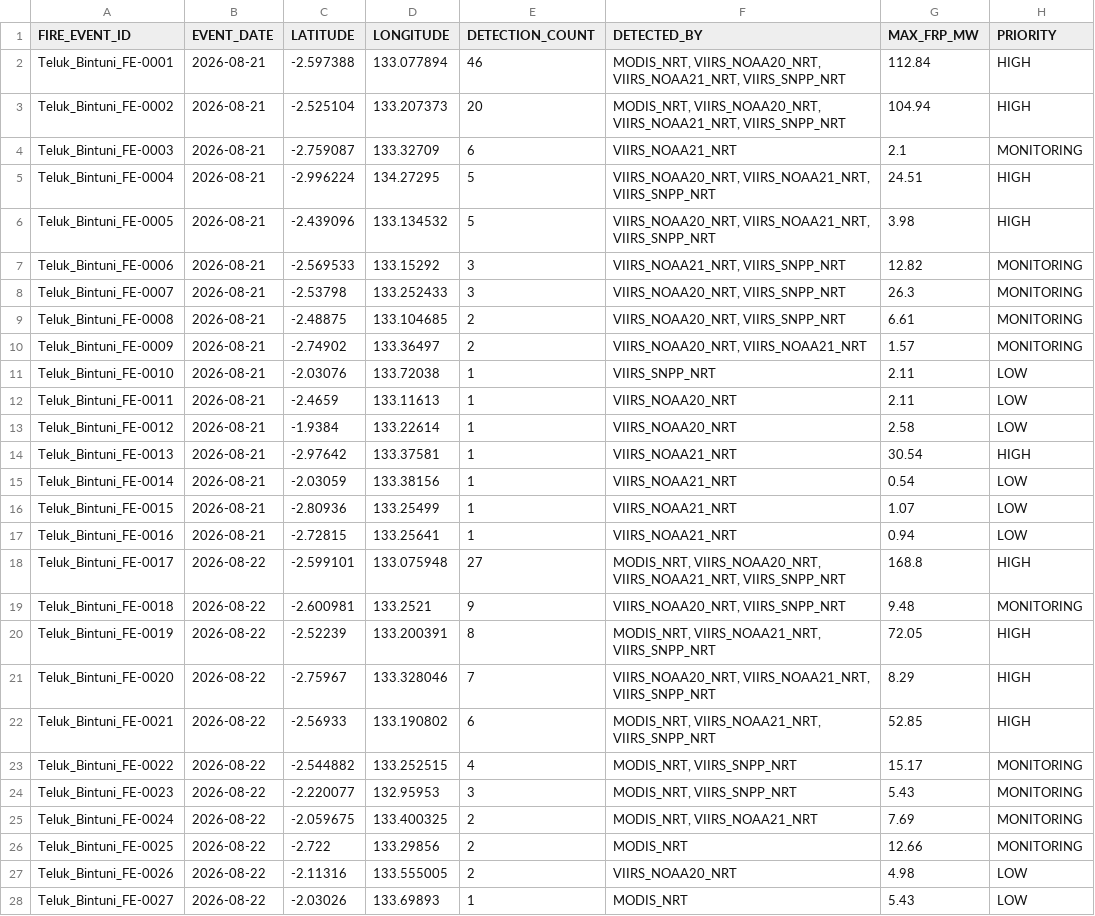
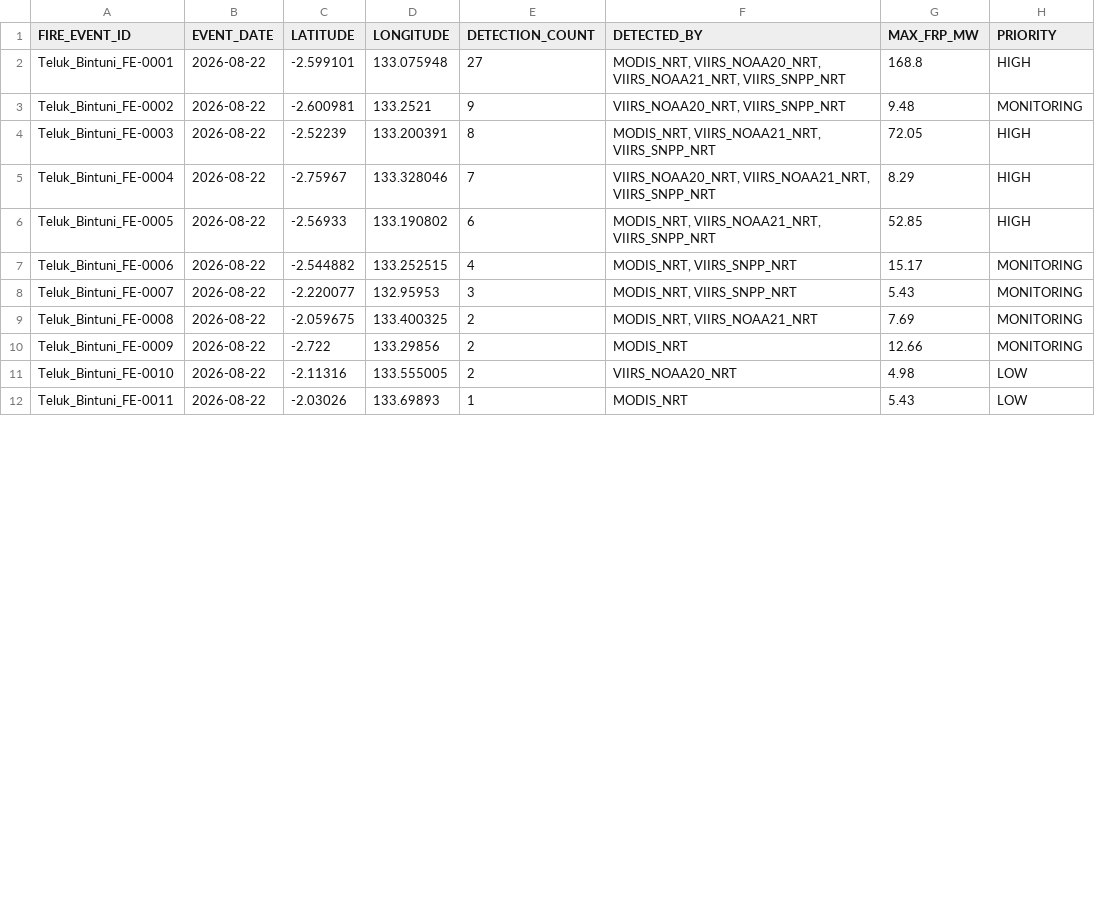
Before and after one commit to Indrmlnaa/Fire_Monitoring, a CSV file: data/v2/processed/Teluk_Bintuni_NASA_FIRMS_fire_events.csv, drawn as a sheet; only a part is shown; the diff covers the shown part only.

```diff
--- a/data/v2/processed/Teluk_Bintuni_NASA_FIRMS_fire_events.csv
+++ b/data/v2/processed/Teluk_Bintuni_NASA_FIRMS_fire_events.csv
@@ -1,28 +1,12 @@
 FIRE_EVENT_ID,EVENT_DATE,LATITUDE,LONGITUDE,DETECTION_COUNT,DETECTED_BY,MAX_FRP_MW,PRIORITY
-Teluk_Bintuni_FE-0001,2026-08-21,-2.597388,133.077894,46,"MODIS_NRT, VIIRS_NOAA20_NRT, VIIRS_NOAA21_NRT, VIIRS_SNPP_NRT",112.84,HIGH
-Teluk_Bintuni_FE-0002,2026-08-21,-2.525104,133.207373,20,"MODIS_NRT, VIIRS_NOAA20_NRT, VIIRS_NOAA21_NRT, VIIRS_SNPP_NRT",104.94,HIGH
-Teluk_Bintuni_FE-0003,2026-08-21,-2.759087,133.32709,6,VIIRS_NOAA21_NRT,2.1,MONITORING
-Teluk_Bintuni_FE-0004,2026-08-21,-2.996224,134.27295,5,"VIIRS_NOAA20_NRT, VIIRS_NOAA21_NRT, VIIRS_SNPP_NRT",24.51,HIGH
-Teluk_Bintuni_FE-0005,2026-08-21,-2.439096,133.134532,5,"VIIRS_NOAA20_NRT, VIIRS_NOAA21_NRT, VIIRS_SNPP_NRT",3.98,HIGH
-Teluk_Bintuni_FE-0006,2026-08-21,-2.569533,133.15292,3,"VIIRS_NOAA21_NRT, VIIRS_SNPP_NRT",12.82,MONITORING
-Teluk_Bintuni_FE-0007,2026-08-21,-2.53798,133.252433,3,"VIIRS_NOAA20_NRT, VIIRS_SNPP_NRT",26.3,MONITORING
-Teluk_Bintuni_FE-0008,2026-08-21,-2.48875,133.104685,2,"VIIRS_NOAA20_NRT, VIIRS_SNPP_NRT",6.61,MONITORING
-Teluk_Bintuni_FE-0009,2026-08-21,-2.74902,133.36497,2,"VIIRS_NOAA20_NRT, VIIRS_NOAA21_NRT",1.57,MONITORING
-Teluk_Bintuni_FE-0010,2026-08-21,-2.03076,133.72038,1,VIIRS_SNPP_NRT,2.11,LOW
-Teluk_Bintuni_FE-0011,2026-08-21,-2.4659,133.11613,1,VIIRS_NOAA20_NRT,2.11,LOW
-Teluk_Bintuni_FE-0012,2026-08-21,-1.9384,133.22614,1,VIIRS_NOAA20_NRT,2.58,LOW
-Teluk_Bintuni_FE-0013,2026-08-21,-2.97642,133.37581,1,VIIRS_NOAA21_NRT,30.54,HIGH
-Teluk_Bintuni_FE-0014,2026-08-21,-2.03059,133.38156,1,VIIRS_NOAA21_NRT,0.54,LOW
-Teluk_Bintuni_FE-0015,2026-08-21,-2.80936,133.25499,1,VIIRS_NOAA21_NRT,1.07,LOW
-Teluk_Bintuni_FE-0016,2026-08-21,-2.72815,133.25641,1,VIIRS_NOAA21_NRT,0.94,LOW
-Teluk_Bintuni_FE-0017,2026-08-22,-2.599101,133.075948,27,"MODIS_NRT, VIIRS_NOAA20_NRT, VIIRS_NOAA21_NRT, VIIRS_SNPP_NRT",168.8,HIGH
-Teluk_Bintuni_FE-0018,2026-08-22,-2.600981,133.2521,9,"VIIRS_NOAA20_NRT, VIIRS_SNPP_NRT",9.48,MONITORING
-Teluk_Bintuni_FE-0019,2026-08-22,-2.52239,133.200391,8,"MODIS_NRT, VIIRS_NOAA21_NRT, VIIRS_SNPP_NRT",72.05,HIGH
-Teluk_Bintuni_FE-0020,2026-08-22,-2.75967,133.328046,7,"VIIRS_NOAA20_NRT, VIIRS_NOAA21_NRT, VIIRS_SNPP_NRT",8.29,HIGH
-Teluk_Bintuni_FE-0021,2026-08-22,-2.56933,133.190802,6,"MODIS_NRT, VIIRS_NOAA21_NRT, VIIRS_SNPP_NRT",52.85,HIGH
-Teluk_Bintuni_FE-0022,2026-08-22,-2.544882,133.252515,4,"MODIS_NRT, VIIRS_SNPP_NRT",15.17,MONITORING
-Teluk_Bintuni_FE-0023,2026-08-22,-2.220077,132.95953,3,"MODIS_NRT, VIIRS_SNPP_NRT",5.43,MONITORING
-Teluk_Bintuni_FE-0024,2026-08-22,-2.059675,133.400325,2,"MODIS_NRT, VIIRS_NOAA21_NRT",7.69,MONITORING
-Teluk_Bintuni_FE-0025,2026-08-22,-2.722,133.29856,2,MODIS_NRT,12.66,MONITORING
-Teluk_Bintuni_FE-0026,2026-08-22,-2.11316,133.555005,2,VIIRS_NOAA20_NRT,4.98,LOW
-Teluk_Bintuni_FE-0027,2026-08-22,-2.03026,133.69893,1,MODIS_NRT,5.43,LOW
+Teluk_Bintuni_FE-0001,2026-08-22,-2.599101,133.075948,27,"MODIS_NRT, VIIRS_NOAA20_NRT, VIIRS_NOAA21_NRT, VIIRS_SNPP_NRT",168.8,HIGH
+Teluk_Bintuni_FE-0002,2026-08-22,-2.600981,133.2521,9,"VIIRS_NOAA20_NRT, VIIRS_SNPP_NRT",9.48,MONITORING
+Teluk_Bintuni_FE-0003,2026-08-22,-2.52239,133.200391,8,"MODIS_NRT, VIIRS_NOAA21_NRT, VIIRS_SNPP_NRT",72.05,HIGH
+Teluk_Bintuni_FE-0004,2026-08-22,-2.75967,133.328046,7,"VIIRS_NOAA20_NRT, VIIRS_NOAA21_NRT, VIIRS_SNPP_NRT",8.29,HIGH
+Teluk_Bintuni_FE-0005,2026-08-22,-2.56933,133.190802,6,"MODIS_NRT, VIIRS_NOAA21_NRT, VIIRS_SNPP_NRT",52.85,HIGH
+Teluk_Bintuni_FE-0006,2026-08-22,-2.544882,133.252515,4,"MODIS_NRT, VIIRS_SNPP_NRT",15.17,MONITORING
+Teluk_Bintuni_FE-0007,2026-08-22,-2.220077,132.95953,3,"MODIS_NRT, VIIRS_SNPP_NRT",5.43,MONITORING
+Teluk_Bintuni_FE-0008,2026-08-22,-2.059675,133.400325,2,"MODIS_NRT, VIIRS_NOAA21_NRT",7.69,MONITORING
+Teluk_Bintuni_FE-0009,2026-08-22,-2.722,133.29856,2,MODIS_NRT,12.66,MONITORING
+Teluk_Bintuni_FE-0010,2026-08-22,-2.11316,133.555005,2,VIIRS_NOAA20_NRT,4.98,LOW
+Teluk_Bintuni_FE-0011,2026-08-22,-2.03026,133.69893,1,MODIS_NRT,5.43,LOW
```
Also changed, not shown: 52 edited cells elsewhere in this file, data/v2/processed/OKI_NASA_FIRMS_fire_events.csv, data/v2/processed/OKI_fire_events_rainfall.csv, 2 other files.
